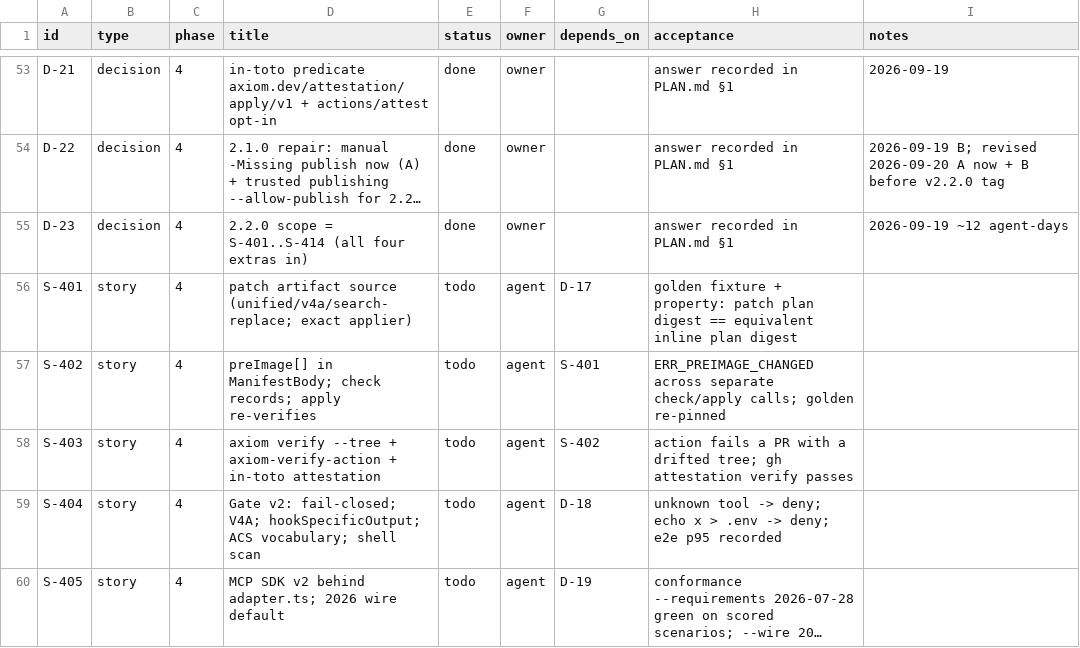
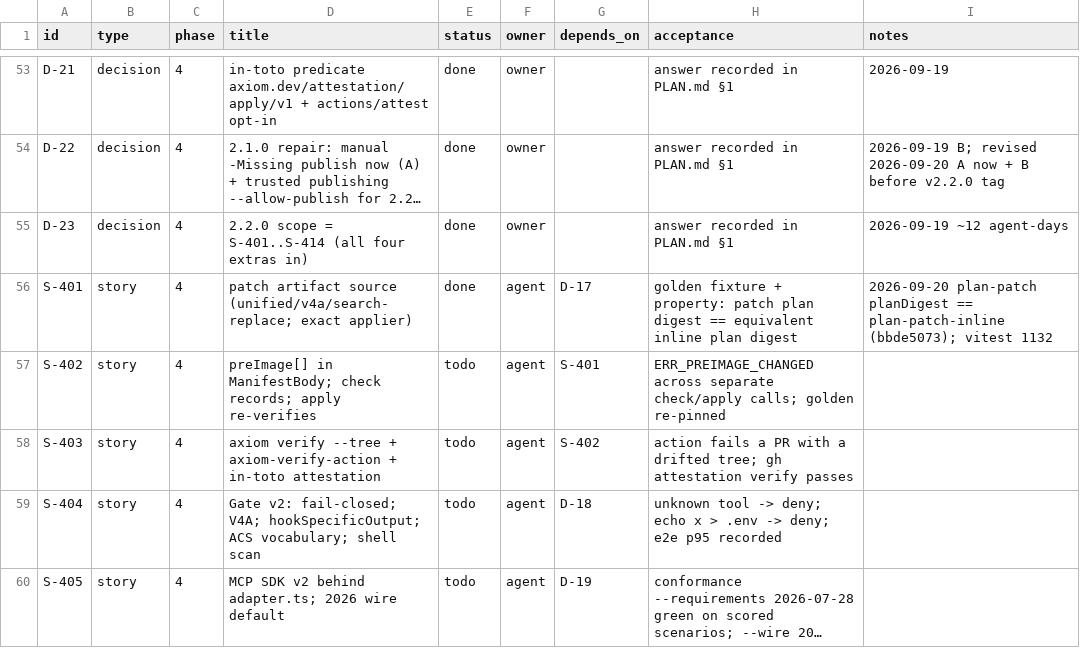
Before and after one commit to dragoscv/axiom, a CSV file: TRACKER.csv, drawn as a sheet; only a part is shown, gaps mark what is left out; long unchanged cells end in …; the diff names each change by its address in the sheet, - before the commit and + after, or states it on an @@ line.

Commit message:
feat(plan,schema,axm): S-401 - patch artifact source (unified / V4A / search-replace) with exact matching
D-17. plan/src/patch.ts: three parsers to one Hunk model, one exact applier (V4A @@ anchors, *** End of File, unified line hint to disambiguate; no fuzz). compile: applyPatchSource reads the pre-image under the root (or CompileOptions.readPreImage), ERR_PATCH_PREIMAGE / ERR_PATCH_NO_MATCH / ERR_PATCH_FORMAT, content-addresses the result, origin: patch; planDigest treats patch like inline so a patch plan and its inline twin share planDigest (golden plan-patch + plan-patch-inline, asserted in golden.test.ts; plan-basic unchanged dc486d57). axm: 'patch Format (Digest|absent) HereDoc' + formatAxm roundtrip; LSP completion + hover. Docs: plan-format Patch sources, syntax_spec, testkit README fixture table. Gates: vitest 1132 pass, 17/17 guards, typecheck clean.

```diff
--- a/TRACKER.csv
+++ b/TRACKER.csv
-E56 (status): todo
+E56 (status): done
-I56 (notes): (empty)
+I56 (notes): 2026-09-20 plan-patch planDigest == plan-patch-inline (bbde5073); vitest 1132
```
Also changed, not shown: 34 other files.
